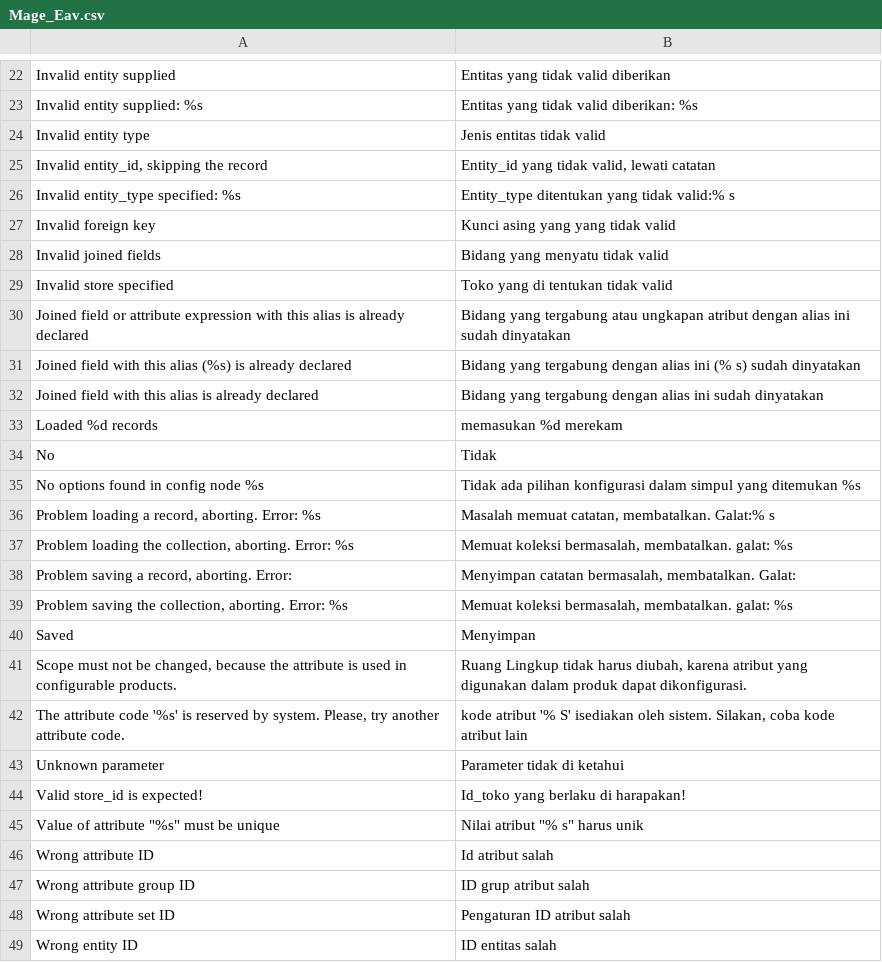
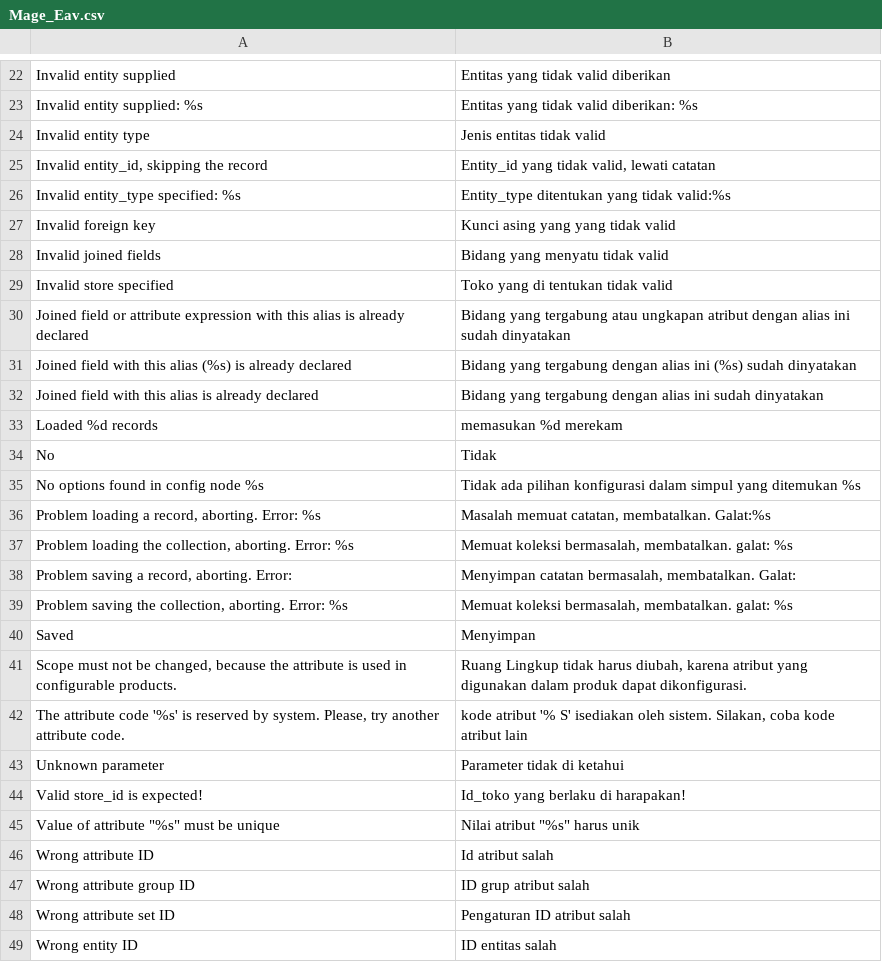
Before and after one commit to bippo/magento-id, a CSV file: app/locale/id_ID/Mage_Eav.csv, drawn as a sheet; only a part is shown, gaps mark what is left out.

```diff
--- a/app/locale/id_ID/Mage_Eav.csv
+++ b/app/locale/id_ID/Mage_Eav.csv
@@ -25,3 +25,3 @@ Invalid entity type,Jenis entitas tidak valid
 "Invalid entity_id, skipping the record","Entity_id yang tidak valid, lewati catatan"
-Invalid entity_type specified: %s,Entity_type ditentukan yang tidak valid:% s
+Invalid entity_type specified: %s,Entity_type ditentukan yang tidak valid:%s
 Invalid foreign key,Kunci asing yang yang tidak valid
@@ -30,3 +30,3 @@ Invalid store specified,Toko yang di tentukan tidak valid
 Joined field or attribute expression with this alias is already declared,Bidang yang tergabung atau ungkapan atribut dengan alias ini sudah dinyatakan
-Joined field with this alias (%s) is already declared,Bidang yang tergabung dengan alias ini (% s) sudah dinyatakan
+Joined field with this alias (%s) is already declared,Bidang yang tergabung dengan alias ini (%s) sudah dinyatakan
 Joined field with this alias is already declared,Bidang yang tergabung dengan alias ini sudah dinyatakan
@@ -35,3 +35,3 @@ No,Tidak
 No options found in config node %s,Tidak ada pilihan konfigurasi dalam simpul yang ditemukan %s
-"Problem loading a record, aborting. Error: %s","Masalah memuat catatan, membatalkan. Galat:% s"
+"Problem loading a record, aborting. Error: %s","Masalah memuat catatan, membatalkan. Galat:%s"
 "Problem loading the collection, aborting. Error: %s","Memuat koleksi bermasalah, membatalkan. galat: %s"
@@ -44,3 +44,3 @@ Unknown parameter,Parameter tidak di ketahui
 Valid store_id is expected!,Id_toko yang berlaku di harapakan!
-"Value of attribute ""%s"" must be unique","Nilai atribut ""% s"" harus unik"
+"Value of attribute ""%s"" must be unique","Nilai atribut ""%s"" harus unik"
 Wrong attribute ID,Id atribut salah
```
Also changed, not shown: app/locale/id_ID/Mage_Adminhtml.csv, app/locale/id_ID/Mage_CatalogInventory.csv, 24 other files.
